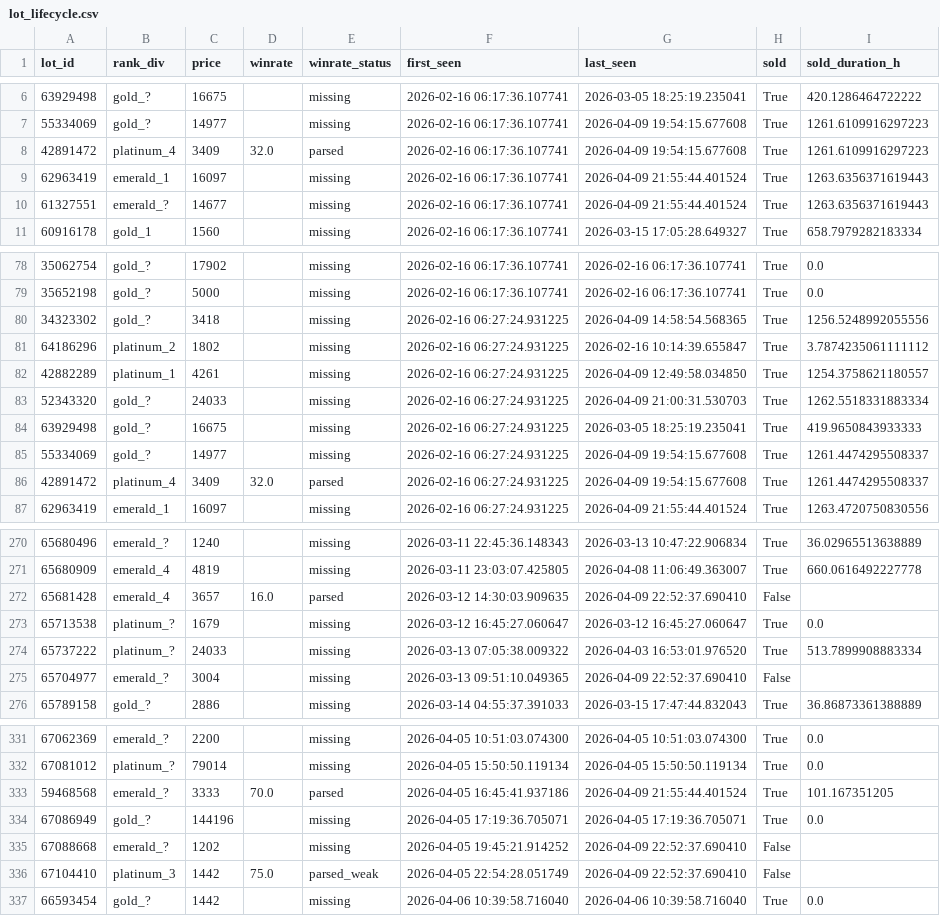
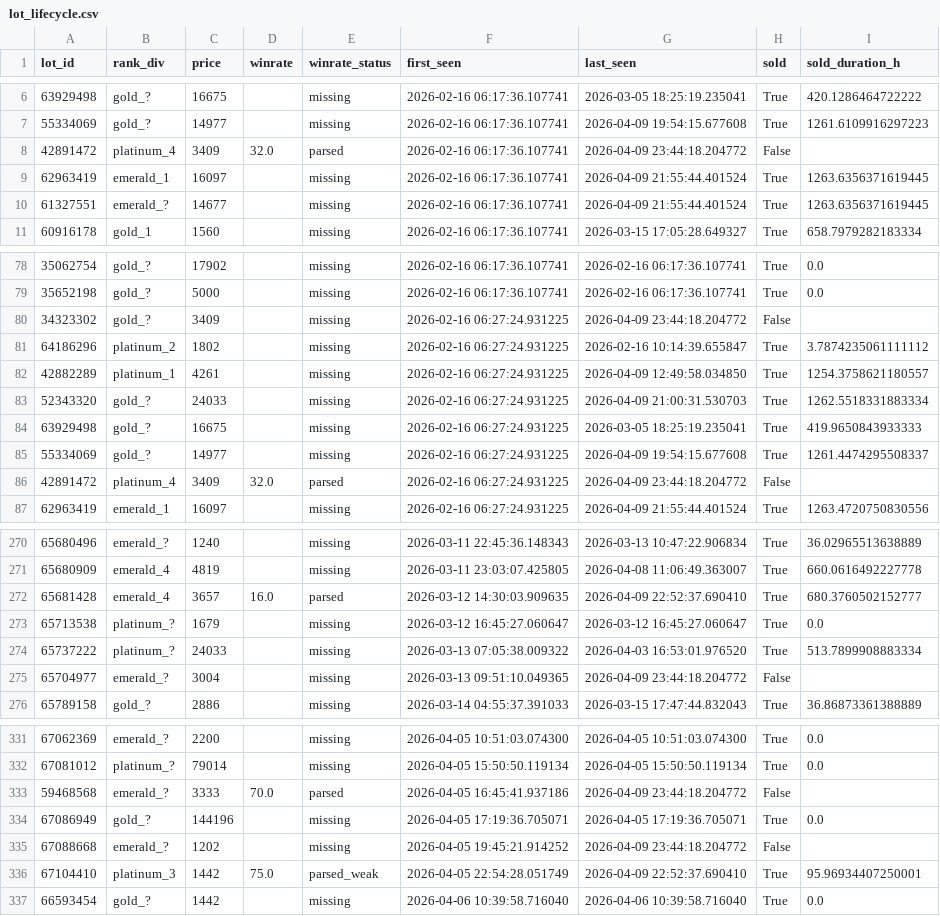
Before and after one commit to bel1k66/funpay-tracker, a CSV file: lot_lifecycle.csv, drawn as a sheet; only a part is shown, gaps mark what is left out; the diff covers the shown part only.

```diff
--- a/lot_lifecycle.csv
+++ b/lot_lifecycle.csv
@@ -7,5 +7,5 @@ lot_id,rank_div,price,winrate,winrate_status,first_seen,last_seen,sold,sold_dura
 55334069,gold_?,14977,,missing,2026-02-16 06:17:36.107741,2026-04-09 19:54:15.677608,True,1261.6109916297223
-42891472,platinum_4,3409,32.0,parsed,2026-02-16 06:17:36.107741,2026-04-09 19:54:15.677608,True,1261.6109916297223
-62963419,emerald_1,16097,,missing,2026-02-16 06:17:36.107741,2026-04-09 21:55:44.401524,True,1263.6356371619443
-61327551,emerald_?,14677,,missing,2026-02-16 06:17:36.107741,2026-04-09 21:55:44.401524,True,1263.6356371619443
+42891472,platinum_4,3409,32.0,parsed,2026-02-16 06:17:36.107741,2026-04-09 23:44:18.204772,False,
+62963419,emerald_1,16097,,missing,2026-02-16 06:17:36.107741,2026-04-09 21:55:44.401524,True,1263.6356371619445
+61327551,emerald_?,14677,,missing,2026-02-16 06:17:36.107741,2026-04-09 21:55:44.401524,True,1263.6356371619445
 60916178,gold_1,1560,,missing,2026-02-16 06:17:36.107741,2026-03-15 17:05:28.649327,True,658.7979282183334
@@ -79,3 +79,3 @@ lot_id,rank_div,price,winrate,winrate_status,first_seen,last_seen,sold,sold_dura
 35652198,gold_?,5000,,missing,2026-02-16 06:17:36.107741,2026-02-16 06:17:36.107741,True,0.0
-34323302,gold_?,3418,,missing,2026-02-16 06:27:24.931225,2026-04-09 14:58:54.568365,True,1256.5248992055556
+34323302,gold_?,3409,,missing,2026-02-16 06:27:24.931225,2026-04-09 23:44:18.204772,False,
 64186296,platinum_2,1802,,missing,2026-02-16 06:27:24.931225,2026-02-16 10:14:39.655847,True,3.7874235061111112
@@ -85,3 +85,3 @@ lot_id,rank_div,price,winrate,winrate_status,first_seen,last_seen,sold,sold_dura
 55334069,gold_?,14977,,missing,2026-02-16 06:27:24.931225,2026-04-09 19:54:15.677608,True,1261.4474295508337
-42891472,platinum_4,3409,32.0,parsed,2026-02-16 06:27:24.931225,2026-04-09 19:54:15.677608,True,1261.4474295508337
+42891472,platinum_4,3409,32.0,parsed,2026-02-16 06:27:24.931225,2026-04-09 23:44:18.204772,False,
 62963419,emerald_1,16097,,missing,2026-02-16 06:27:24.931225,2026-04-09 21:55:44.401524,True,1263.4720750830556
@@ -271,6 +271,6 @@ lot_id,rank_div,price,winrate,winrate_status,first_seen,last_seen,sold,sold_dura
 65680909,emerald_4,4819,,missing,2026-03-11 23:03:07.425805,2026-04-08 11:06:49.363007,True,660.0616492227778
-65681428,emerald_4,3657,16.0,parsed,2026-03-12 14:30:03.909635,2026-04-09 22:52:37.690410,False,
+65681428,emerald_4,3657,16.0,parsed,2026-03-12 14:30:03.909635,2026-04-09 22:52:37.690410,True,680.3760502152777
 65713538,platinum_?,1679,,missing,2026-03-12 16:45:27.060647,2026-03-12 16:45:27.060647,True,0.0
 65737222,platinum_?,24033,,missing,2026-03-13 07:05:38.009322,2026-04-03 16:53:01.976520,True,513.7899908883334
-65704977,emerald_?,3004,,missing,2026-03-13 09:51:10.049365,2026-04-09 22:52:37.690410,False,
+65704977,emerald_?,3004,,missing,2026-03-13 09:51:10.049365,2026-04-09 23:44:18.204772,False,
 65789158,gold_?,2886,,missing,2026-03-14 04:55:37.391033,2026-03-15 17:47:44.832043,True,36.86873361388889
@@ -332,6 +332,6 @@ lot_id,rank_div,price,winrate,winrate_status,first_seen,last_seen,sold,sold_dura
 67081012,platinum_?,79014,,missing,2026-04-05 15:50:50.119134,2026-04-05 15:50:50.119134,True,0.0
-59468568,emerald_?,3333,70.0,parsed,2026-04-05 16:45:41.937186,2026-04-09 21:55:44.401524,True,101.167351205
+59468568,emerald_?,3333,70.0,parsed,2026-04-05 16:45:41.937186,2026-04-09 23:44:18.204772,False,
 67086949,gold_?,144196,,missing,2026-04-05 17:19:36.705071,2026-04-05 17:19:36.705071,True,0.0
-67088668,emerald_?,1202,,missing,2026-04-05 19:45:21.914252,2026-04-09 22:52:37.690410,False,
-67104410,platinum_3,1442,75.0,parsed_weak,2026-04-05 22:54:28.051749,2026-04-09 22:52:37.690410,False,
+67088668,emerald_?,1202,,missing,2026-04-05 19:45:21.914252,2026-04-09 23:44:18.204772,False,
+67104410,platinum_3,1442,75.0,parsed_weak,2026-04-05 22:54:28.051749,2026-04-09 22:52:37.690410,True,95.96934407250001
 66593454,gold_?,1442,,missing,2026-04-06 10:39:58.716040,2026-04-06 10:39:58.716040,True,0.0
```
Also changed, not shown: 43 edited cells elsewhere in this file.
